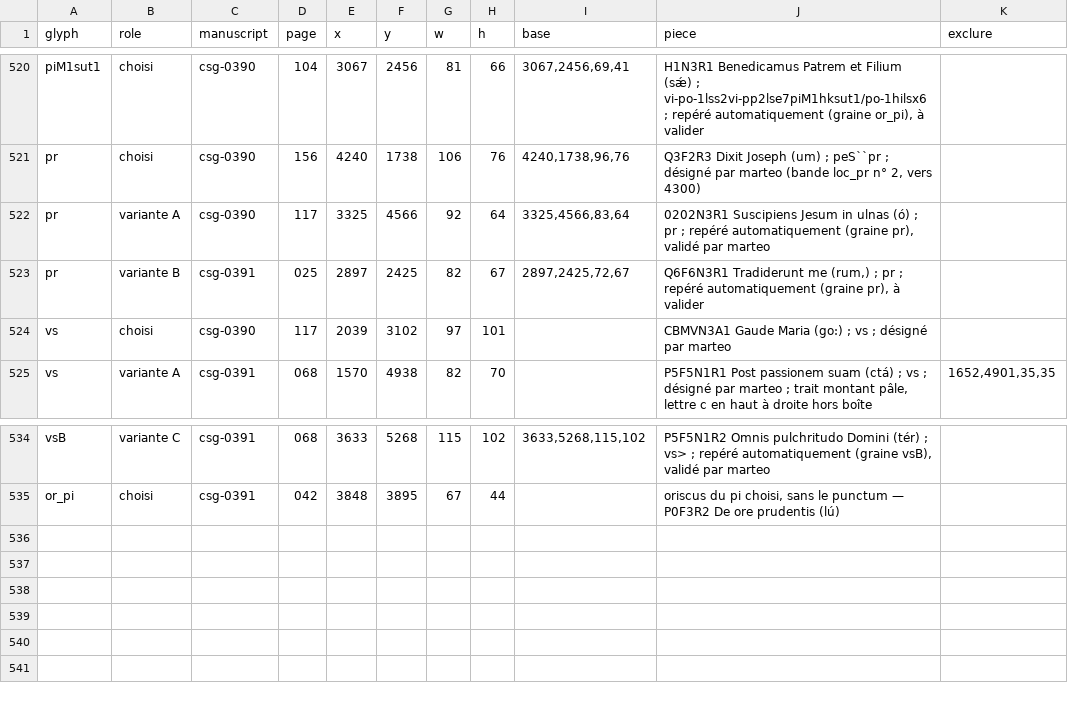
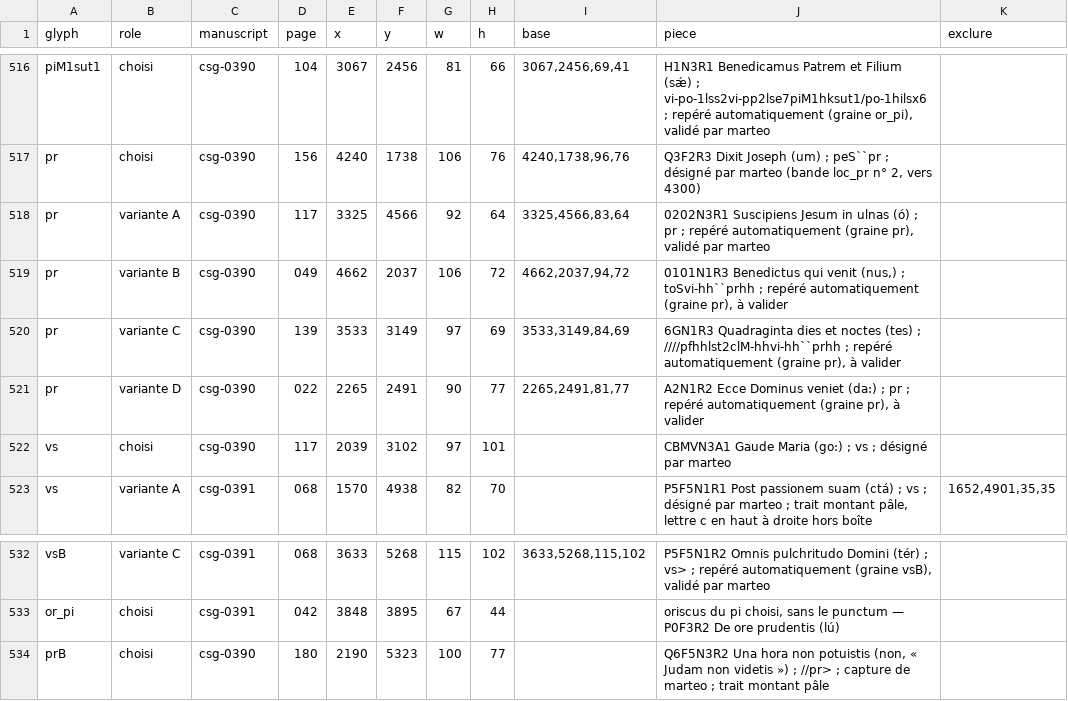
Before and after one commit to Nocturnale-Romanum/tooling, a CSV file: .claude/skills/grehartker/sources/exemplaires.csv, drawn as a sheet; only a part is shown, gaps mark what is left out; addresses are those after the commit; the diff covers the shown part only; the diff names each change by its address in the sheet, - before the commit and + after, or states it on an @@ line.

```diff
--- a/.claude/skills/grehartker/sources/exemplaires.csv
+++ b/.claude/skills/grehartker/sources/exemplaires.csv
-J516 (piece): …(graine or_pi), à valider
+J516 (piece): …(graine or_pi), validé par marteo
-C519 (manuscript): csg-0391
+C519 (manuscript): csg-0390
-D519 (page): 025
+D519 (page): 049
-E519 (x): 2897
+E519 (x): 4662
-F519 (y): 2425
+F519 (y): 2037
-G519 (w): 82
+G519 (w): 106
-H519 (h): 67
+H519 (h): 72
-I519 (base): 2897,2425,72,67
+I519 (base): 4662,2037,94,72
-J519 (piece): Q6F6N3R1 Tradiderunt me (rum,) ; pr ; repéré…
+J519 (piece): 0101N1R3 Benedictus qui venit (nus,) ; toSvi-hh``prhh ; repéré…
+row 520: pr | variante C | csg-0390 | 139 | 3533 | 3149 | 97 | 69 | 3533,3149,84,69 | 6GN1R3 Quadraginta dies et noctes (tes) ; ////pfhhlst2clM-hhvi-hh``prhh ; repéré automatiquement (graine pr), à valider
+row 521: pr | variante D | csg-0390 | 022 | 2265 | 2491 | 90 | 77 | 2265,2491,81,77 | A2N1R2 Ecce Dominus veniet (da:) ; pr ; repéré automatiquement (graine pr), à valider
+row 534: prB | choisi | csg-0390 | 180 | 2190 | 5323 | 100 | 77 |  | Q6F5N3R2 Una hora non potuistis (non, « Judam non videtis ») ; //pr> ; capture de marteo ; trait montant pâle
```
Also changed, not shown: 2 added rows, 6 removed rows and 24 edited cells elsewhere in this file, 1 other file.
